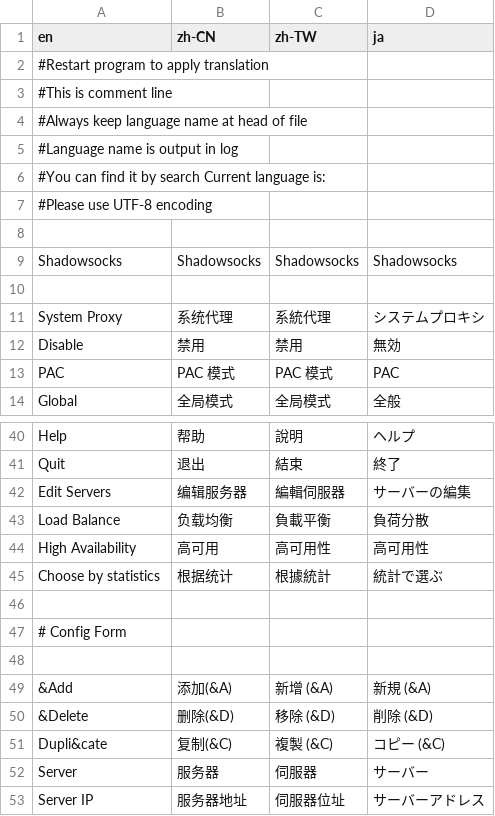
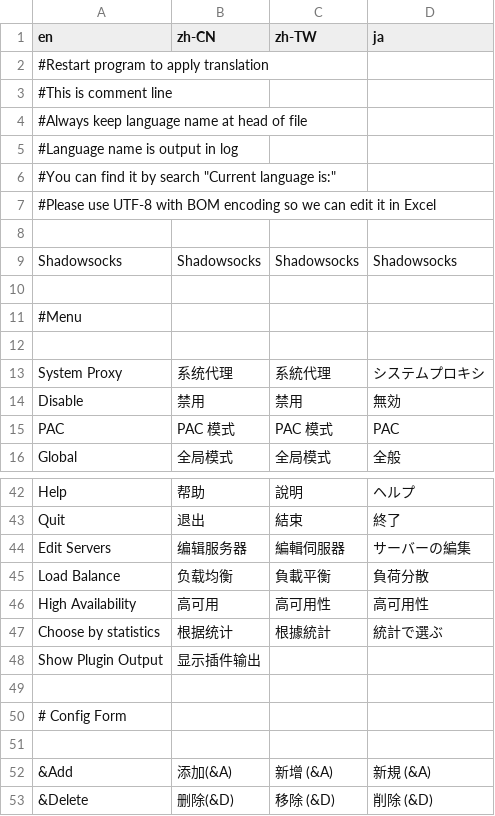
Before and after one commit to shadowsocks/shadowsocks-windows, a CSV file: shadowsocks-csharp/Data/i18n.csv, drawn as a sheet; only a part is shown, gaps mark what is left out; the shorter side is filled out with more unchanged rows; the diff names each change by its address in the sheet, - before the commit and + after, or states it on an @@ line.

Commit message:
translate Show Plugin Option

```diff
--- a/shadowsocks-csharp/Data/i18n.csv
+++ b/shadowsocks-csharp/Data/i18n.csv
-A6 (en): …by search Current language is:
+A6 (en): …by search "Current language is:"
-A7 (en): #Please use UTF-8 encoding
+A7 (en): #Please use UTF-8 with BOM encoding so we can edit it in Excel
+row 10: (empty)
+row 11: #Menu
+row 48: Show Plugin Output | 显示插件输出
```
Also changed, not shown: 1 other file.
